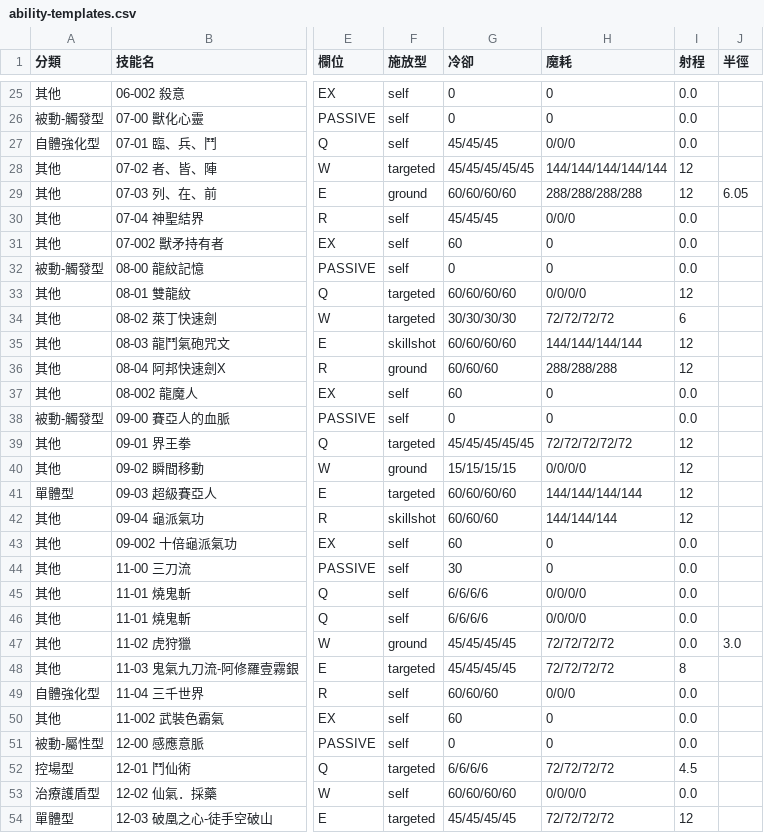
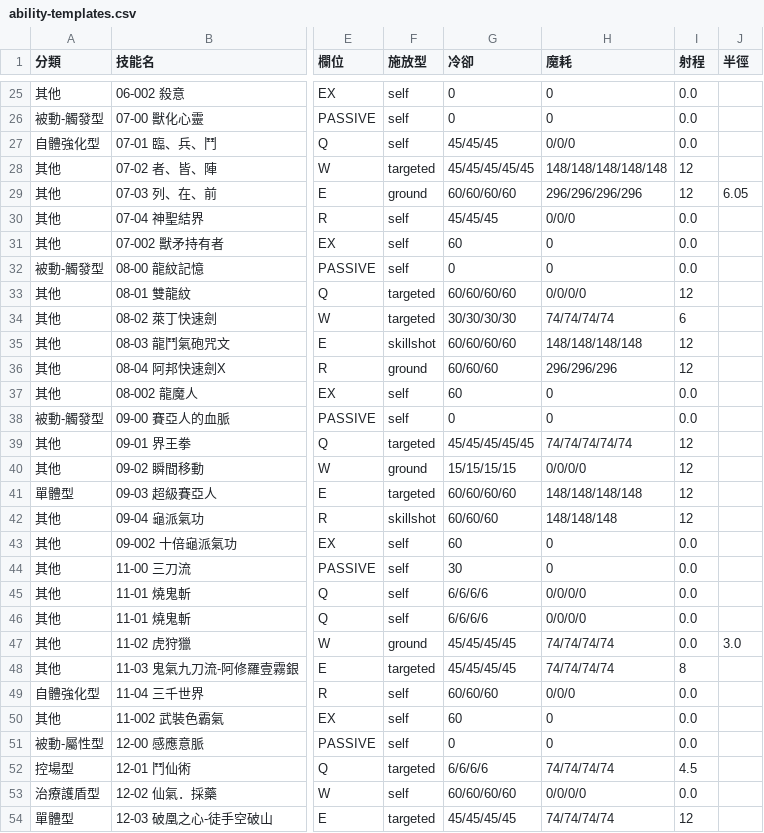
Before and after one commit to adms/GGD, a CSV file: docs/ability-templates.csv, drawn as a sheet; only a part is shown, gaps mark what is left out; the diff covers the shown part only; the diff names each change by its address in the sheet, - before the commit and + after, or states it on an @@ line.

```diff
--- a/docs/ability-templates.csv
+++ b/docs/ability-templates.csv
-H28 (魔耗): 144/144/144/144/144
+H28 (魔耗): 148/148/148/148/148
-H29 (魔耗): 288/288/288/288
+H29 (魔耗): 296/296/296/296
-H34 (魔耗): 72/72/72/72
+H34 (魔耗): 74/74/74/74
-H35 (魔耗): 144/144/144/144
+H35 (魔耗): 148/148/148/148
-H36 (魔耗): 288/288/288
+H36 (魔耗): 296/296/296
-H39 (魔耗): 72/72/72/72/72
+H39 (魔耗): 74/74/74/74/74
-H41 (魔耗): 144/144/144/144
+H41 (魔耗): 148/148/148/148
-H42 (魔耗): 144/144/144
+H42 (魔耗): 148/148/148
-H47:H48 (魔耗): 72/72/72/72
+H47:H48 (魔耗): 74/74/74/74
-H52 (魔耗): 72/72/72/72
+H52 (魔耗): 74/74/74/74
-H54 (魔耗): 72/72/72/72
+H54 (魔耗): 74/74/74/74
```
Also changed, not shown: 134 edited cells elsewhere in this file, 6 other files.
